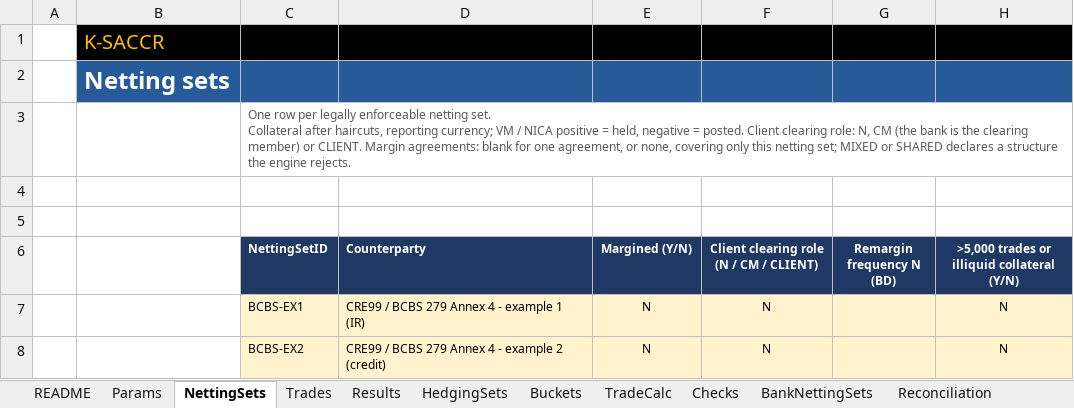
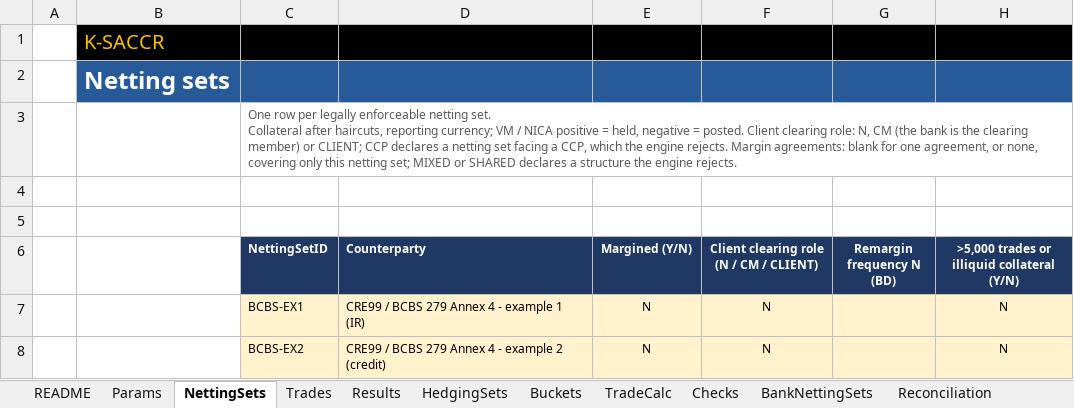
Before and after one commit to danielep71/K-SACCR, an Excel workbook: src/workbook/SACCR_Template.xlsx, sheet NettingSets, drawn as a sheet; only a part is shown; values as stored, in another font and other column widths than the file's, no borders; conditional formats not drawn; the diff names each change by its address in the sheet, - before the commit and + after, or states it on an @@ line.

Commit message:
Reject netting sets declared as facing a CCP
Until CCP exposures are supported (#112), a netting set facing a CCP
entered with role N was calculated with the bilateral MPOR floors, which
can understate its exposure, for example where the CCP retains variation
margin without protecting the member's collateral (CRE54.8(3); CRR Art.
304(3)(d)). The owner decided that a declared CCP-facing netting set must
be rejected now rather than only documented (decision 5 of the clearing
coverage).

- CORE_Config: new role code CL_CCP = "CCP".
- CORE_Engine.LoadNettingSets accepts CCP in the Client clearing role
  column and makes the netting set INVALID with the error "A netting set
  facing a CCP is not supported (CRE54; CRR Art. 300-311)."
- Template, NettingSets: the role dropdown is N, CM, CLIENT, CCP; its
  error text and input message name CCP; the sheet guidance and the README
  limitations say a netting set with role CCP is rejected. The column
  header is unchanged, so existing workbooks keep passing the header
  check. Only xl/sharedStrings.xml (two strings) and the NettingSets sheet
  XML (one data validation) changed; entry order and compression kept.
- TEST_InputValidation: netting-set-clearing-role-ccp (unmargined, INVALID
  with the error on Checks) and netting-set-clearing-role-ccp-margined.
- Clearing coverage, methodology support matrix and assumptions, and
  CHANGELOG updated. A CCP-facing netting set entered with role N remains
  undetectable, as documented.

Validated: python tools/check.py passes; template diff checked part by
part against the previous template. Not run in Excel: compile, the
InputValidation suite and the full regression need the owner's
verification before merge.

```diff
--- a/src/workbook/SACCR_Template.xlsx (sheet NettingSets)
+++ b/src/workbook/SACCR_Template.xlsx (sheet NettingSets)
-C3 (NettingSetID): …member) or CLIENT. Margin agreements:…
+C3 (NettingSetID): …member) or CLIENT; CCP declares a netting set facing a CCP, which the engine rejects. Margin agreements:…
```
Also changed, not shown: sheet README, 6 other files.
